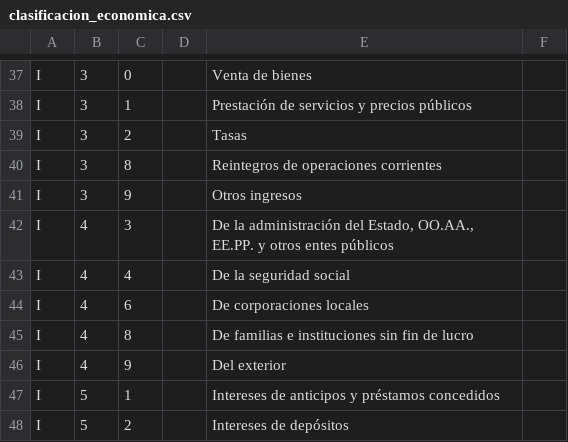
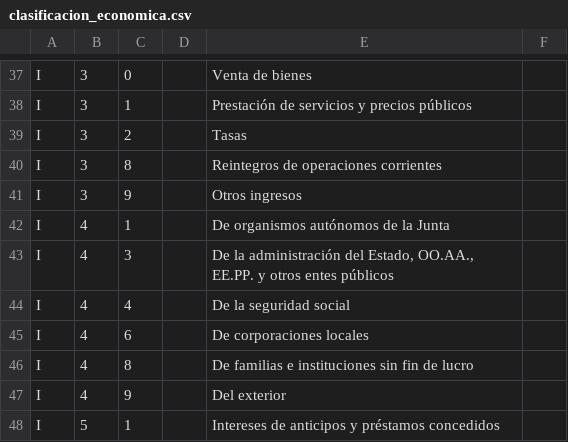
Before and after one commit to civio/presupuesto-castillalamancha, a CSV file: data/es/clasificacion_economica.csv, drawn as a sheet; only a part is shown, gaps mark what is left out; the shorter side is filled out with more unchanged rows; the diff covers the shown part only; the diff names each change by its address in the sheet, - before the commit and + after, or states it on an @@ line.

```diff
--- a/data/es/clasificacion_economica.csv
+++ b/data/es/clasificacion_economica.csv
+row 42: I | 4 | 1 |  | De organismos autónomos de la Junta
```
Also changed, not shown: 5 added rows elsewhere in this file.
